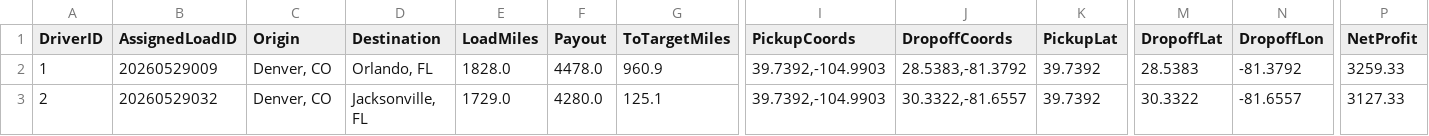
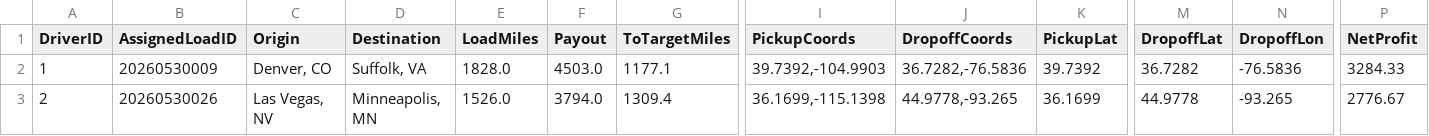
Before and after one commit to BryantPortfolio/truck-load-optimizer, a CSV file: latest_assignments.csv, drawn as a sheet; only a part is shown, gaps mark what is left out; the diff covers the shown part only; the diff names each change by its address in the sheet, - before the commit and + after, or states it on an @@ line.

```diff
--- a/latest_assignments.csv
+++ b/latest_assignments.csv
-B2 (AssignedLoadID): 20260529009
+B2 (AssignedLoadID): 20260530009
-D2 (Destination): Orlando, FL
+D2 (Destination): Suffolk, VA
-F2 (Payout): 4478.0
+F2 (Payout): 4503.0
-G2 (ToTargetMiles): 960.9
+G2 (ToTargetMiles): 1177.1
-J2 (DropoffCoords): 28.5383,-81.3792
+J2 (DropoffCoords): 36.7282,-76.5836
-M2 (DropoffLat): 28.5383
+M2 (DropoffLat): 36.7282
-N2 (DropoffLon): -81.3792
+N2 (DropoffLon): -76.5836
-P2 (NetProfit): 3259.33
+P2 (NetProfit): 3284.33
-B3 (AssignedLoadID): 20260529032
+B3 (AssignedLoadID): 20260530026
-C3 (Origin): Denver, CO
+C3 (Origin): Las Vegas, NV
-D3 (Destination): Jacksonville, FL
+D3 (Destination): Minneapolis, MN
-E3 (LoadMiles): 1729.0
+E3 (LoadMiles): 1526.0
-F3 (Payout): 4280.0
+F3 (Payout): 3794.0
-G3 (ToTargetMiles): 125.1
+G3 (ToTargetMiles): 1309.4
-I3 (PickupCoords): 39.7392,-104.9903
+I3 (PickupCoords): 36.1699,-115.1398
-J3 (DropoffCoords): 30.3322,-81.6557
+J3 (DropoffCoords): 44.9778,-93.265
-K3 (PickupLat): 39.7392
+K3 (PickupLat): 36.1699
-M3 (DropoffLat): 30.3322
+M3 (DropoffLat): 44.9778
-N3 (DropoffLon): -81.6557
+N3 (DropoffLon): -93.265
-P3 (NetProfit): 3127.33
+P3 (NetProfit): 2776.67
```
Also changed, not shown: 58 edited cells elsewhere in this file.
